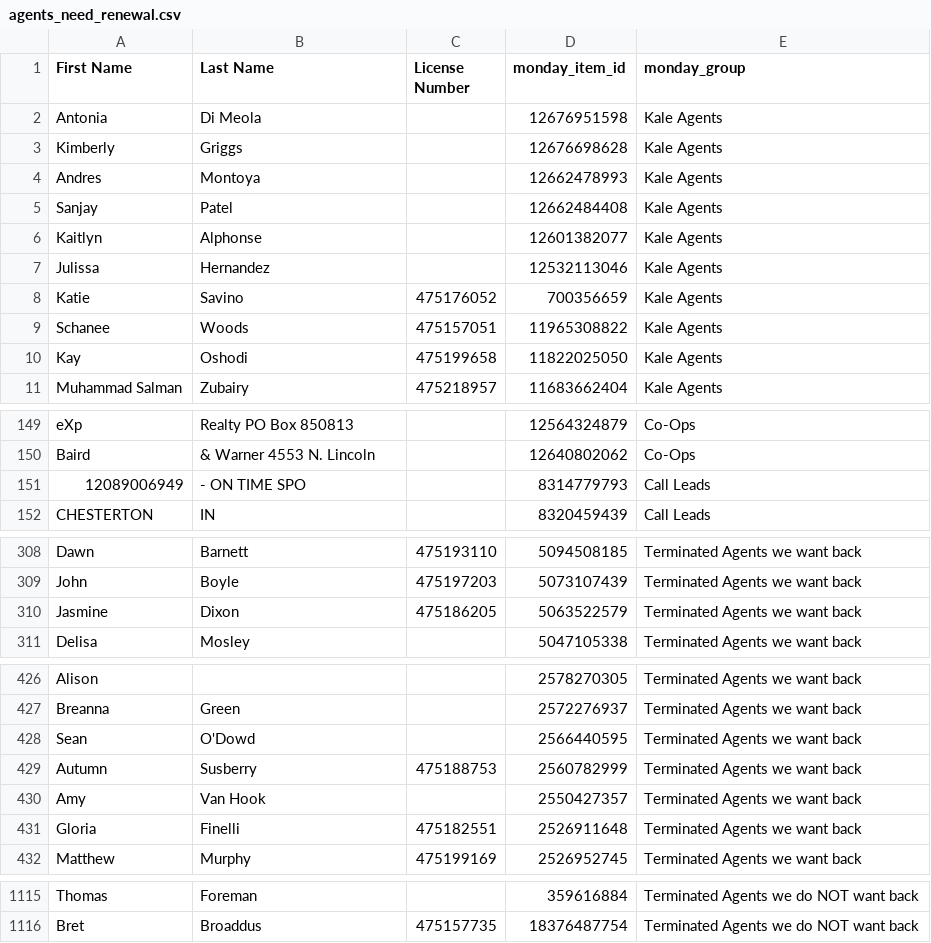
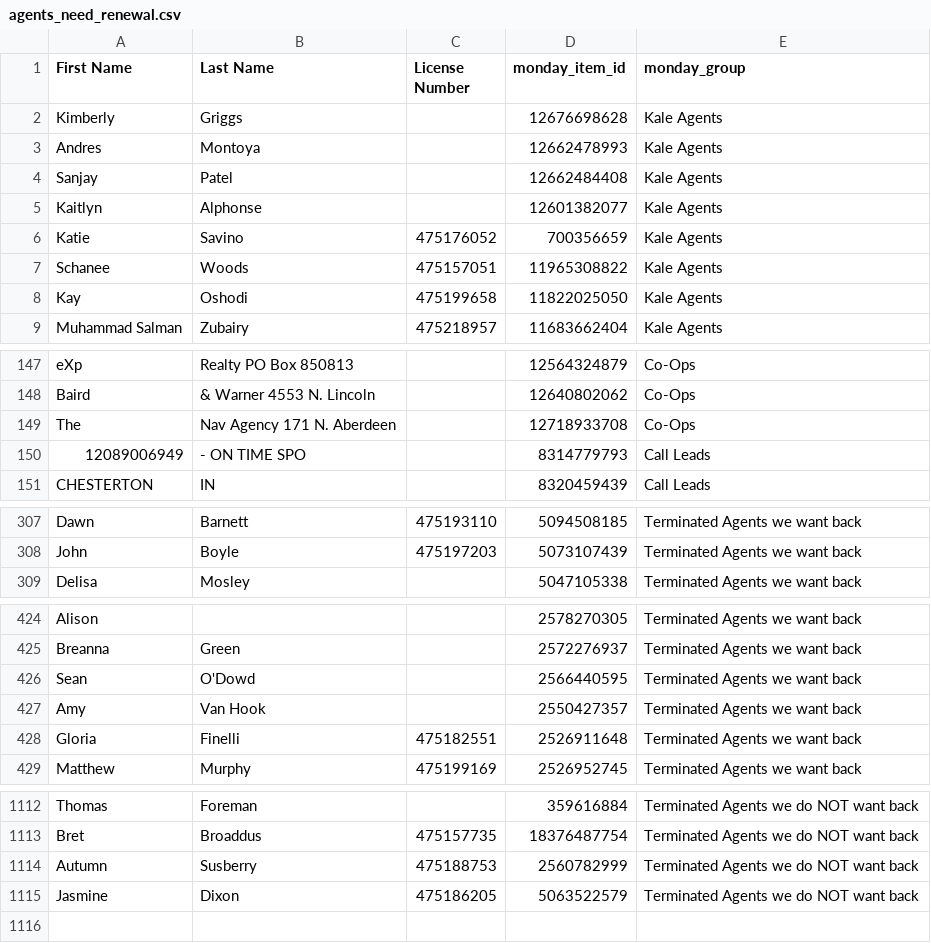
Before and after one commit to delfinparis/kha-agent-renewal-project, a CSV file: agents_need_renewal.csv, drawn as a sheet; only a part is shown, gaps mark what is left out.

```diff
--- a/agents_need_renewal.csv
+++ b/agents_need_renewal.csv
@@ -1,3 +1,2 @@
 First Name,Last Name,License Number,monday_item_id,monday_group
-Antonia,Di Meola,,12676951598,Kale Agents
 Kimberly,Griggs,,12676698628,Kale Agents
@@ -6,3 +5,2 @@ Sanjay,Patel,,12662484408,Kale Agents
 Kaitlyn,Alphonse,,12601382077,Kale Agents
-Julissa,Hernandez,,12532113046,Kale Agents
 Katie,Savino,475176052,700356659,Kale Agents
@@ -150,2 +148,3 @@ eXp,Realty PO Box 850813,,12564324879,Co-Ops
 Baird,& Warner 4553 N. Lincoln,,12640802062,Co-Ops
+The,Nav Agency 171 N. Aberdeen,,12718933708,Co-Ops
 12089006949,- ON TIME SPO,,8314779793,Call Leads
@@ -309,3 +308,2 @@ Dawn,Barnett,475193110,5094508185,Terminated Agents we want back
 John,Boyle,475197203,5073107439,Terminated Agents we want back
-Jasmine,Dixon,475186205,5063522579,Terminated Agents we want back
 Delisa,Mosley,,5047105338,Terminated Agents we want back
@@ -428,3 +426,2 @@ Breanna,Green,,2572276937,Terminated Agents we want back
 Sean,O'Dowd,,2566440595,Terminated Agents we want back
-Autumn,Susberry,475188753,2560782999,Terminated Agents we want back
 Amy,Van Hook,,2550427357,Terminated Agents we want back
@@ -1116 +1113,3 @@ Thomas,Foreman,,359616884,Terminated Agents we do NOT want back
 Bret,Broaddus,475157735,18376487754,Terminated Agents we do NOT want back
+Autumn,Susberry,475188753,2560782999,Terminated Agents we do NOT want back
+Jasmine,Dixon,475186205,5063522579,Terminated Agents we do NOT want back
```
Also changed, not shown: 1 other file.
